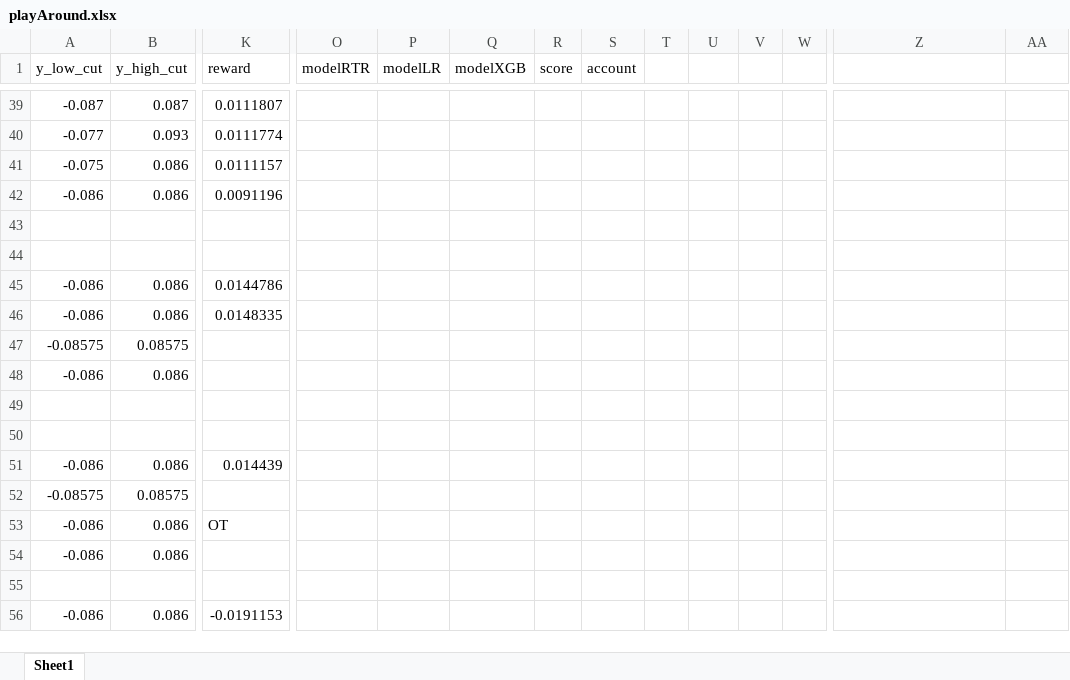
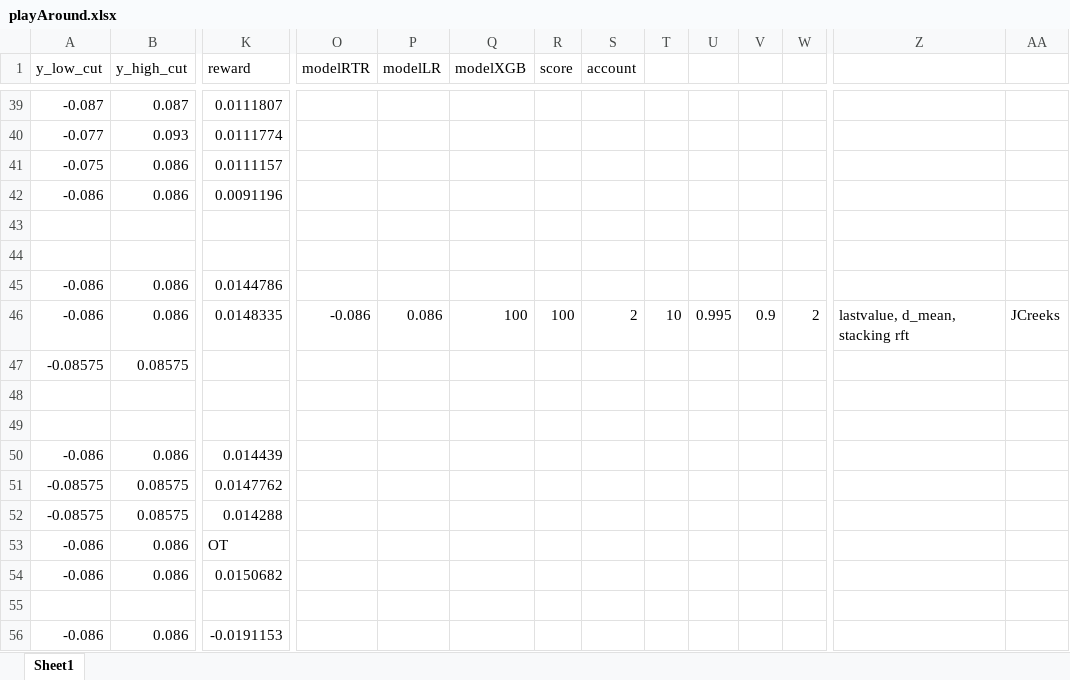
Before and after one commit to JCreeks/twoSigmaFinancialChallenge, an Excel workbook: Models/playAround.xlsx, sheet Sheet1, drawn as a sheet; only a part is shown, gaps mark what is left out; values as stored, in another font and other column widths than the file's, no borders; removed rows and columns are numbered as before the commit, all else as after; rows hold the shown columns only; the diff names each change by its address in the sheet, - before the commit and + after, or states it on an @@ line.

Commit message:
Add files via upload

```diff
--- a/Models/playAround.xlsx (sheet Sheet1)
+++ b/Models/playAround.xlsx (sheet Sheet1)
-O46 (modelRTR): (empty)
+O46 (modelRTR): -0.086
-P46 (modelLR): (empty)
+P46 (modelLR): 0.086
-Q46 (modelXGB): (empty)
+Q46 (modelXGB): 100
-R46 (score): (empty)
+R46 (score): 100
-S46 (account): (empty)
+S46 (account): 2
-T46: (empty)
+T46: 10
-U46: (empty)
+U46: 0.995
-V46: (empty)
+V46: 0.9
-W46: (empty)
+W46: 2
-Z46: (empty)
+Z46: lastvalue, d_mean, stacking rft
-AA46: (empty)
+AA46: JCreeks
-row 48: -0.086 | 0.086
-K51 (reward): (empty)
+K51 (reward): 0.0147762
+row 52: -0.08575 | 0.08575 | 0.014288
-K54 (reward): (empty)
+K54 (reward): 0.0150682
```
